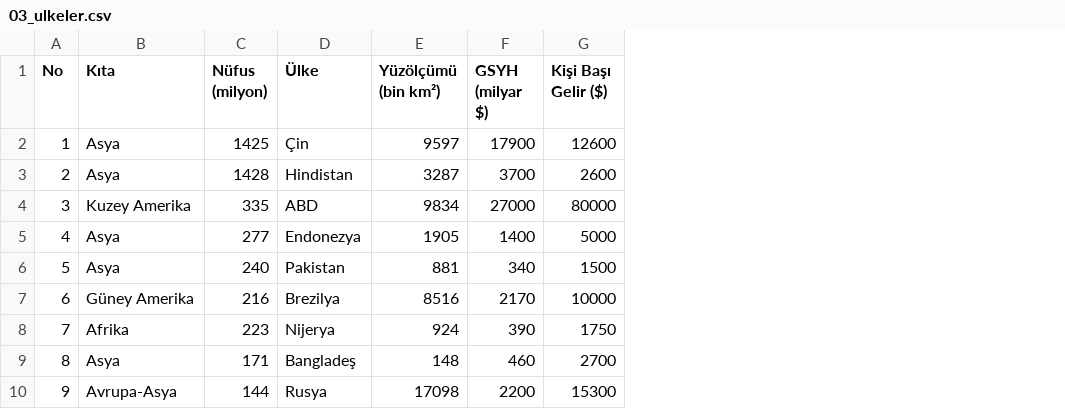
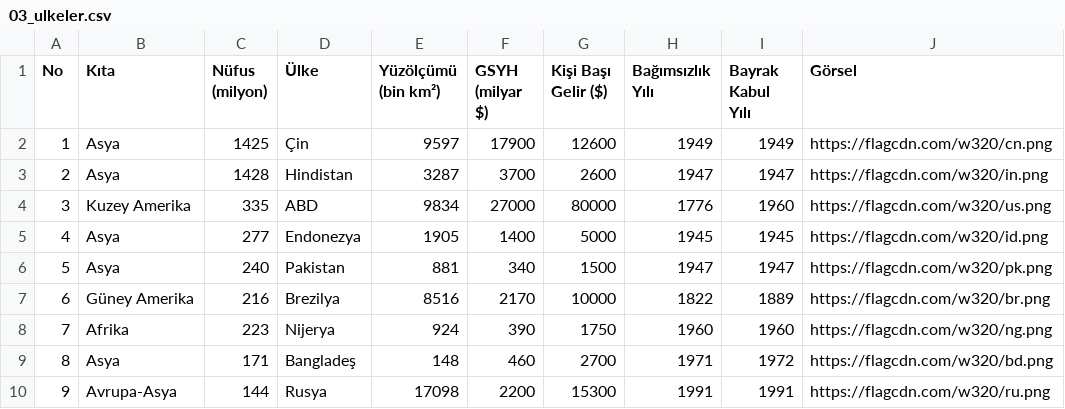
Before and after one commit to Emrelic/Ranking, a CSV file: liste_kutuphanesi/03_ulkeler.csv, drawn as a sheet; only a part is shown; the diff names each change by its address in the sheet, - before the commit and + after, or states it on an @@ line.

```diff
--- a/liste_kutuphanesi/03_ulkeler.csv
+++ b/liste_kutuphanesi/03_ulkeler.csv
+column H (Bağımsızlık Yılı), rows 2-10: 1949 | 1947 | 1776 | 1945 | 1947 | 1822 | 1960 | 1971 | 1991
+column I (Bayrak Kabul Yılı), rows 2-10: 1949 | 1947 | 1960 | 1945 | 1947 | 1889 | 1960 | 1972 | 1991
+column J (Görsel), rows 2-10: https://flagcdn.com/w320/cn.png | https://flagcdn.com/w320/in.png | https://flagcdn.com/w320/us.png | https://flagcdn.com/w320/id.png | https://flagcdn.com/w320/pk.png | https://flagcdn.com/w320/br.png | https://flagcdn.com/w320/ng.png | https://flagcdn.com/w320/bd.png | https://flagcdn.com/w320/ru.png
```
Also changed, not shown: liste_kutuphanesi/18_kuslar.csv, liste_kutuphanesi/24_kumandanlar.csv, 6 other files.
